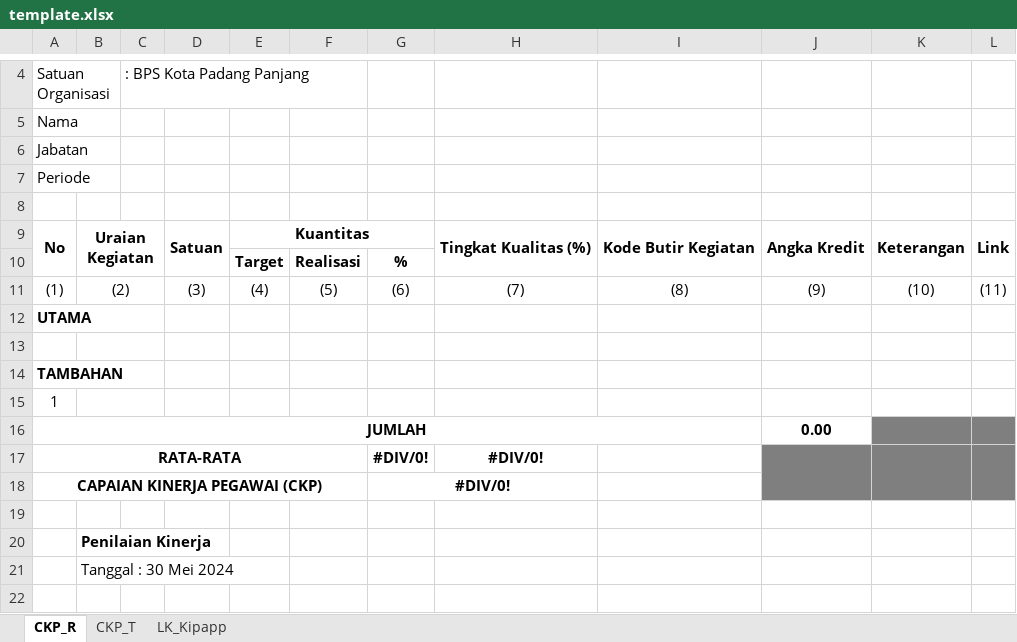
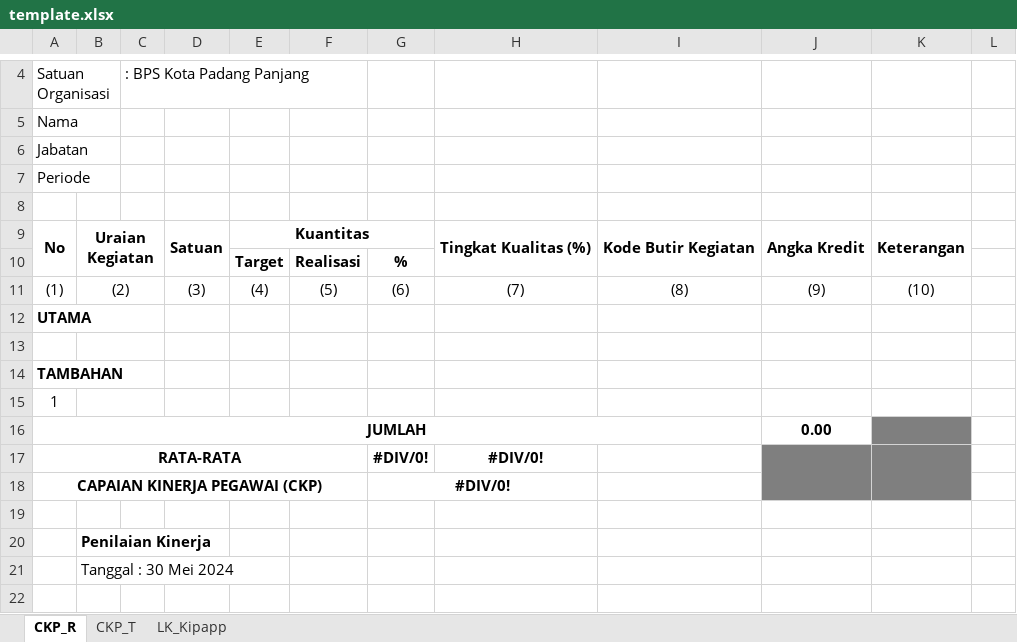
Before and after one commit to easbi/khi_papa, an Excel workbook: public/template.xlsx, sheet CKP_R, drawn as a sheet; only a part is shown, gaps mark what is left out; values as stored, in another font and other column widths than the file's, no borders; the diff names each change by its address in the sheet, - before the commit and + after, or states it on an @@ line.

```diff
--- a/public/template.xlsx (sheet CKP_R)
+++ b/public/template.xlsx (sheet CKP_R)
-L9: Link
+L9: (empty)
-L9:L10 merged
-L11: (11)
+L11: (empty)
-L16:L17 fill: #7F7F7F
+L16:L17 fill: none
-L17:L18 merged
```
Also changed, not shown: 1 other file.
